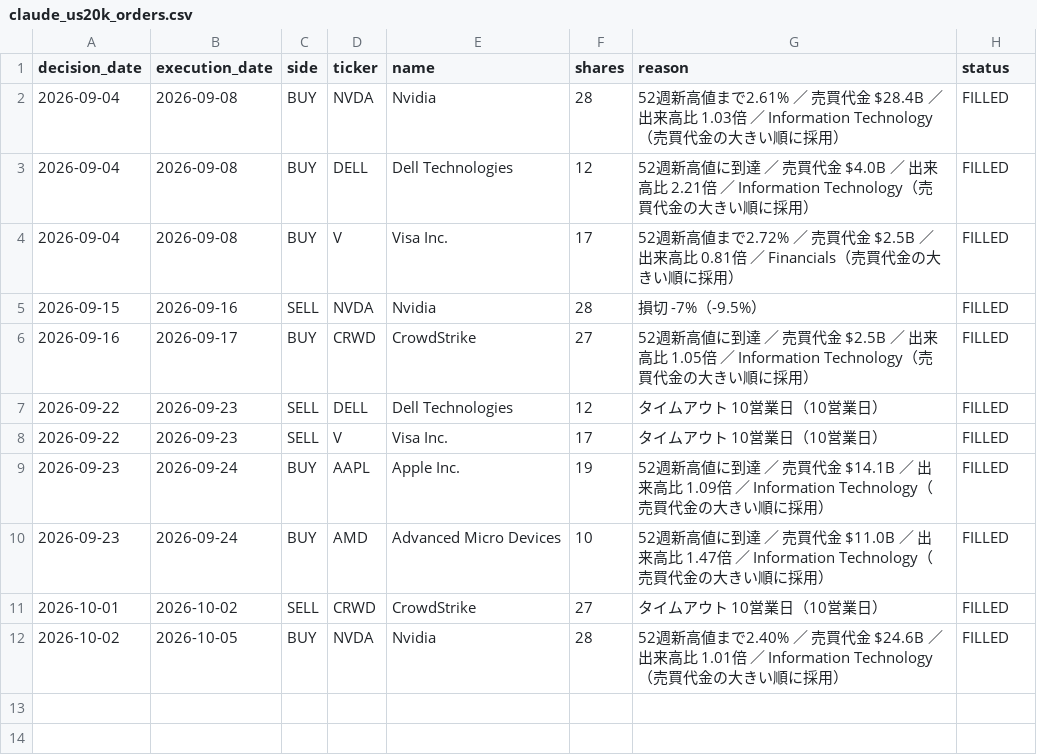
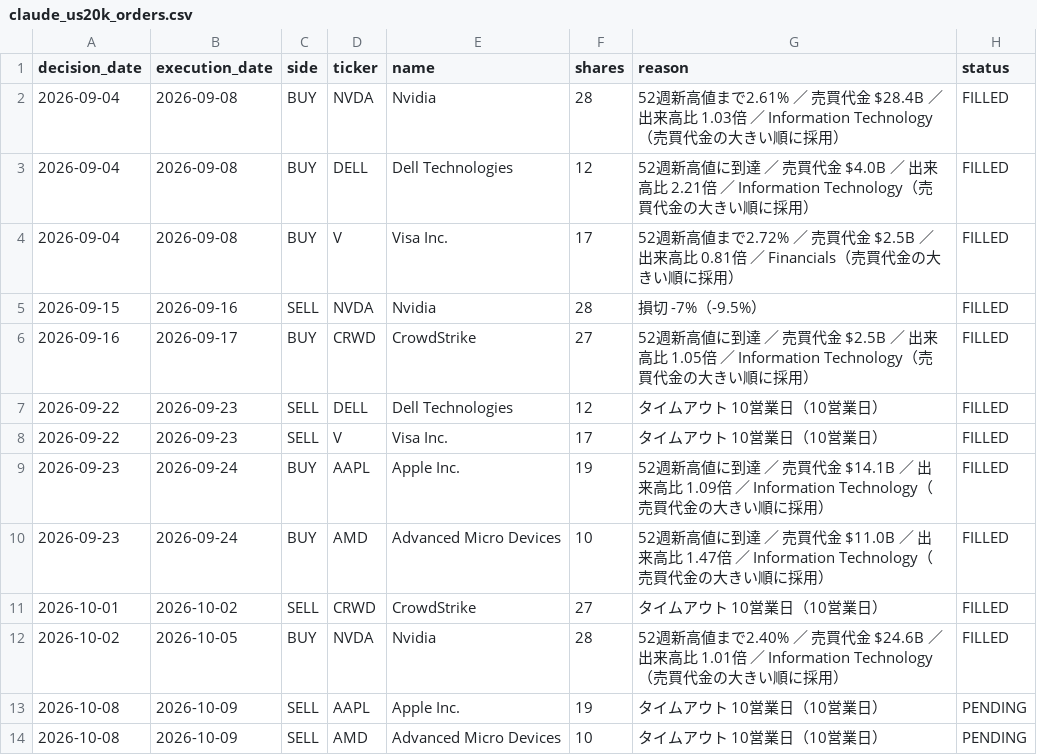
Before and after one commit to MANDAI0571/stock-news-monitor, a CSV file: data/claude_us20k_orders.csv, drawn as a sheet.

```diff
--- a/data/claude_us20k_orders.csv
+++ b/data/claude_us20k_orders.csv
@@ -12 +12,3 @@
 2026-10-02,2026-10-05,BUY,NVDA,Nvidia,28,52週新高値まで2.40% ／ 売買代金 $24.6B ／ 出来高比 1.01倍 ／ Information Technology（売買代金の大きい順に採用）,FILLED
+2026-10-08,2026-10-09,SELL,AAPL,Apple Inc.,19,タイムアウト 10営業日（10営業日）,PENDING
+2026-10-08,2026-10-09,SELL,AMD,Advanced Micro Devices,10,タイムアウト 10営業日（10営業日）,PENDING
```
Also changed, not shown: 2 other files.
